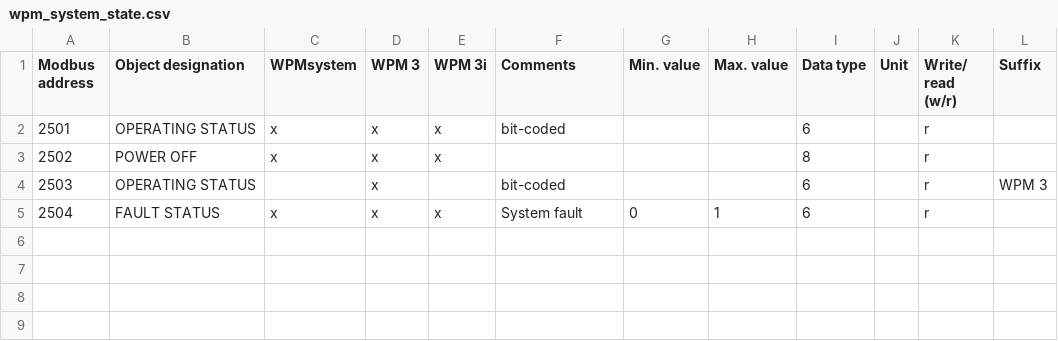
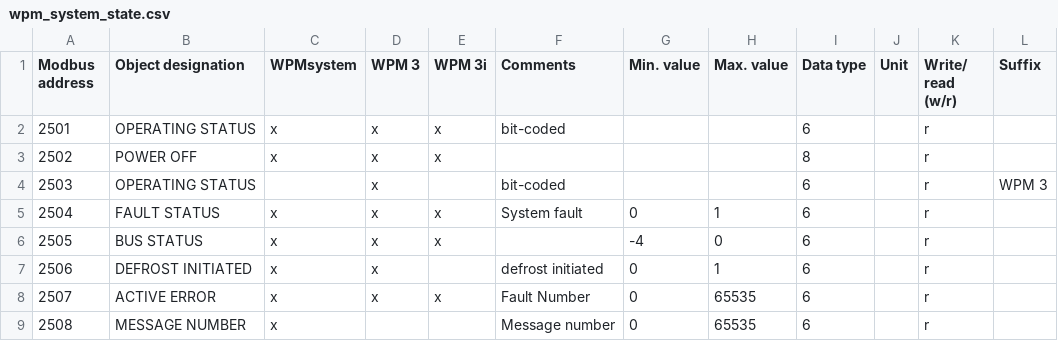
Before and after one commit to pail23/python-stiebel-eltron, a CSV file: api/wpm_system_state.csv, drawn as a sheet.

```diff
--- a/api/wpm_system_state.csv
+++ b/api/wpm_system_state.csv
@@ -5 +5,5 @@ Modbus address,Object designation ,WPMsystem,WPM 3,WPM 3i,Comments,Min. value,Ma
 2504,FAULT STATUS,x,x,x,System fault,0,1,6,,r,
+2505,BUS STATUS,x,x,x,,-4,0,6,,r,
+2506,DEFROST INITIATED,x,x,,defrost initiated,0,1,6,,r,
+2507,ACTIVE ERROR,x,x,x,Fault Number,0,65535,6,,r,
+2508,MESSAGE NUMBER,x,,,Message number,0,65535,6,,r,
```
Also changed, not shown: 6 other files.
